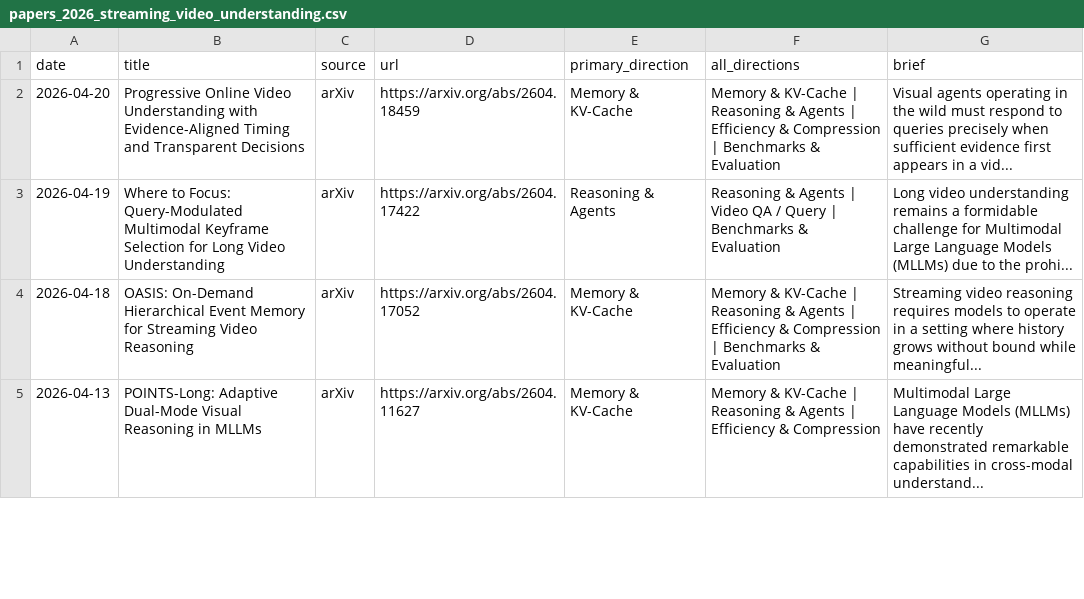
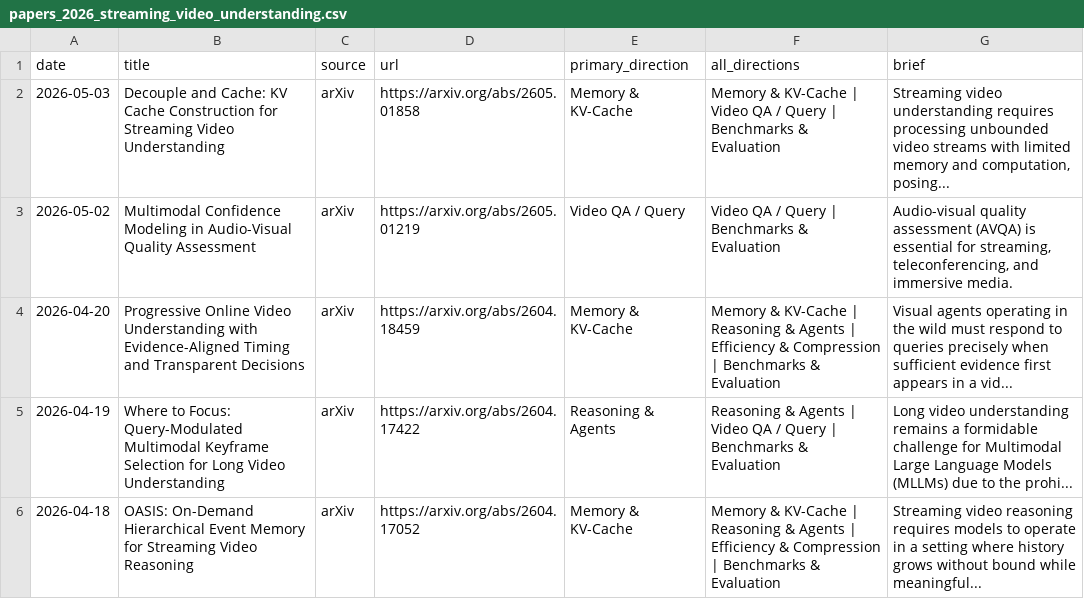
Before and after one commit to hjh123445/streaming-video-understanding-papers-2026, a CSV file: data/papers_2026_streaming_video_understanding.csv, drawn as a sheet; only a part is shown; the shorter side is filled out with more unchanged rows; the diff names each change by its address in the sheet, - before the commit and + after, or states it on an @@ line.

```diff
--- a/data/papers_2026_streaming_video_understanding.csv
+++ b/data/papers_2026_streaming_video_understanding.csv
+row 2: 2026-05-03 | Decouple and Cache: KV Cache Construction for Streaming Video Understanding | arXiv | https://arxiv.org/abs/2605.01858 | Memory & KV-Cache | Memory & KV-Cache | Video QA / Query | Benchmarks & Evaluation | Streaming video understanding requires processing unbounded video streams with limited memory and computation, posing...
+row 3: 2026-05-02 | Multimodal Confidence Modeling in Audio-Visual Quality Assessment | arXiv | https://arxiv.org/abs/2605.01219 | Video QA / Query | Video QA / Query | Benchmarks & Evaluation | Audio-visual quality assessment (AVQA) is essential for streaming, teleconferencing, and immersive media.
```
Also changed, not shown: data/papers_2026_streaming_video_understanding.auto.csv, 2 other files.
